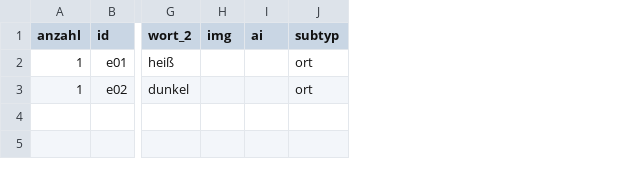
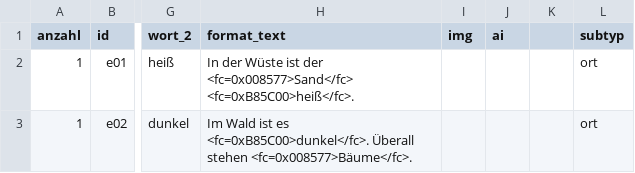
Before and after one commit to Thultex/vibe-bd_crea, a TSV file: pr_wanderer/cards/ort/liste-ort.tsv, drawn as a sheet; only a part is shown, gaps mark what is left out; the diff names each change by its address in the sheet, - before the commit and + after, or states it on an @@ line.

Commit message:
feat(wnd): add paper and print CardMaker layouts

```diff
--- a/pr_wanderer/cards/ort/liste-ort.tsv
+++ b/pr_wanderer/cards/ort/liste-ort.tsv
+column H (format_text), rows 2-3: In der Wüste ist der <fc=0x008577>Sand</fc> <fc=0xB85C00>heiß</fc>. | Im Wald ist es <fc=0xB85C00>dunkel</fc>. Überall stehen <fc=0x008577>Bäume</fc>.
+column K, empty
```
Also changed, not shown: pr_wanderer/cards/aufgabe/liste-aufgabe.tsv, pr_wanderer/cards/figur/liste-figur.tsv, 18 other files.
